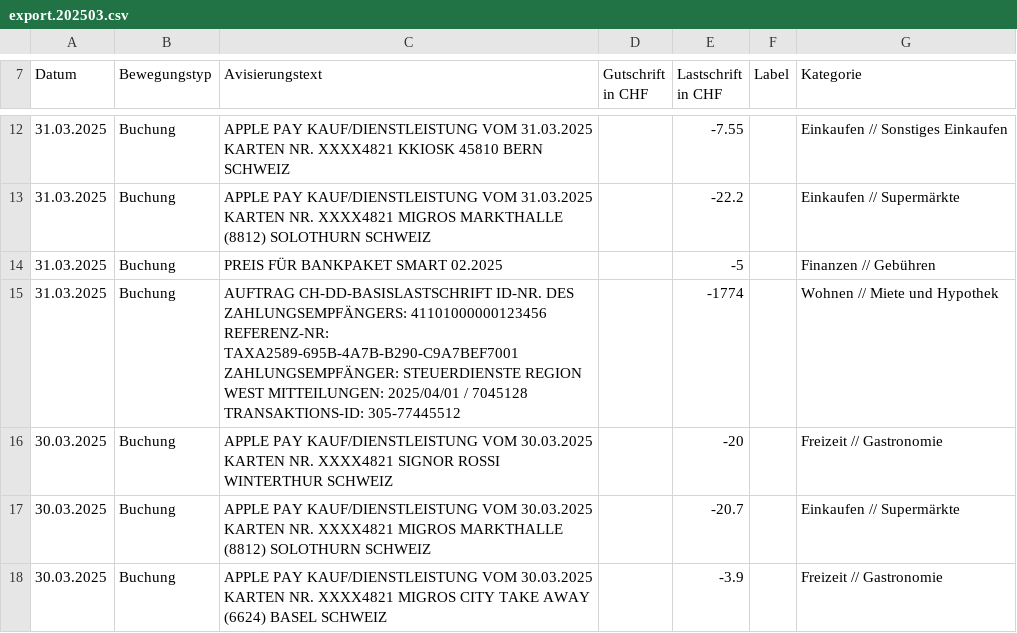
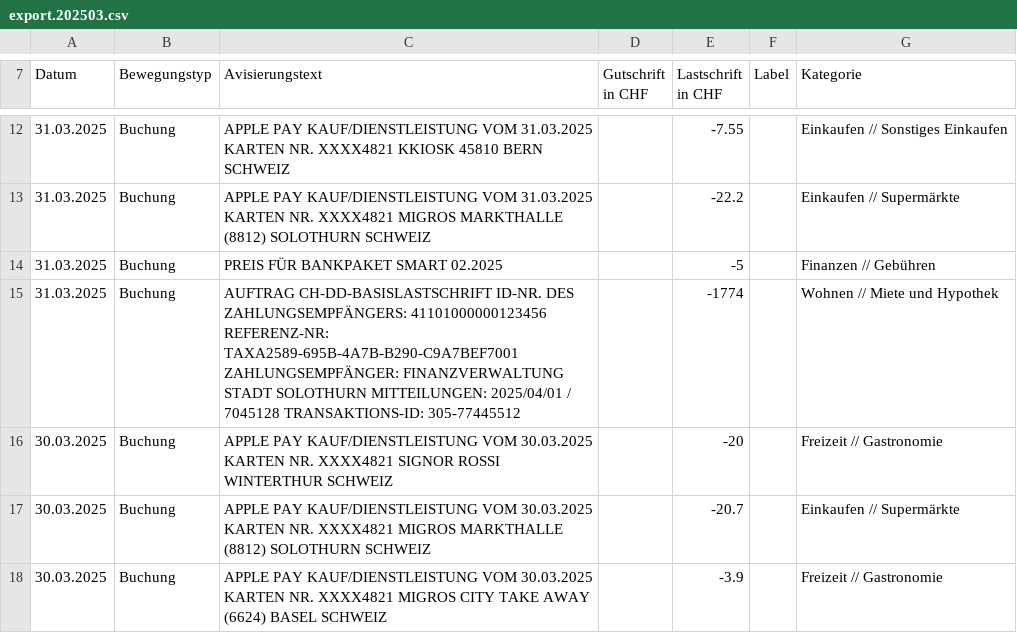
Before and after one commit to rauricus/Budget-Analysis-Tool, a CSV file: data/reference/input/export.202503.csv, drawn as a sheet; only a part is shown, gaps mark what is left out.

```diff
--- a/data/reference/input/export.202503.csv
+++ b/data/reference/input/export.202503.csv
@@ -14,3 +14,3 @@ Datum;Bewegungstyp;Avisierungstext;Gutschrift in CHF;Lastschrift in CHF;Label;Ka
 31.03.2025;Buchung;"PREIS FÜR BANKPAKET SMART 02.2025";;-5;;Finanzen // Gebühren
-31.03.2025;Buchung;"AUFTRAG CH-DD-BASISLASTSCHRIFT ID-NR. DES ZAHLUNGSEMPFÄNGERS: 41101000000123456 REFERENZ-NR: TAXA2589-695B-4A7B-B290-C9A7BEF7001 ZAHLUNGSEMPFÄNGER: STEUERDIENSTE REGION WEST MITTEILUNGEN: 2025/04/01 / 7045128 TRANSAKTIONS-ID: 305-77445512";;-1774;;Wohnen // Miete und Hypothek
+31.03.2025;Buchung;"AUFTRAG CH-DD-BASISLASTSCHRIFT ID-NR. DES ZAHLUNGSEMPFÄNGERS: 41101000000123456 REFERENZ-NR: TAXA2589-695B-4A7B-B290-C9A7BEF7001 ZAHLUNGSEMPFÄNGER: FINANZVERWALTUNG STADT SOLOTHURN MITTEILUNGEN: 2025/04/01 / 7045128 TRANSAKTIONS-ID: 305-77445512";;-1774;;Wohnen // Miete und Hypothek
 30.03.2025;Buchung;"APPLE PAY KAUF/DIENSTLEISTUNG VOM 30.03.2025 KARTEN NR. XXXX4821 SIGNOR ROSSI WINTERTHUR SCHWEIZ";;-20;;Freizeit // Gastronomie
```
Also changed, not shown: data/reference/output/export.202503.categorized.csv, 3 other files.
